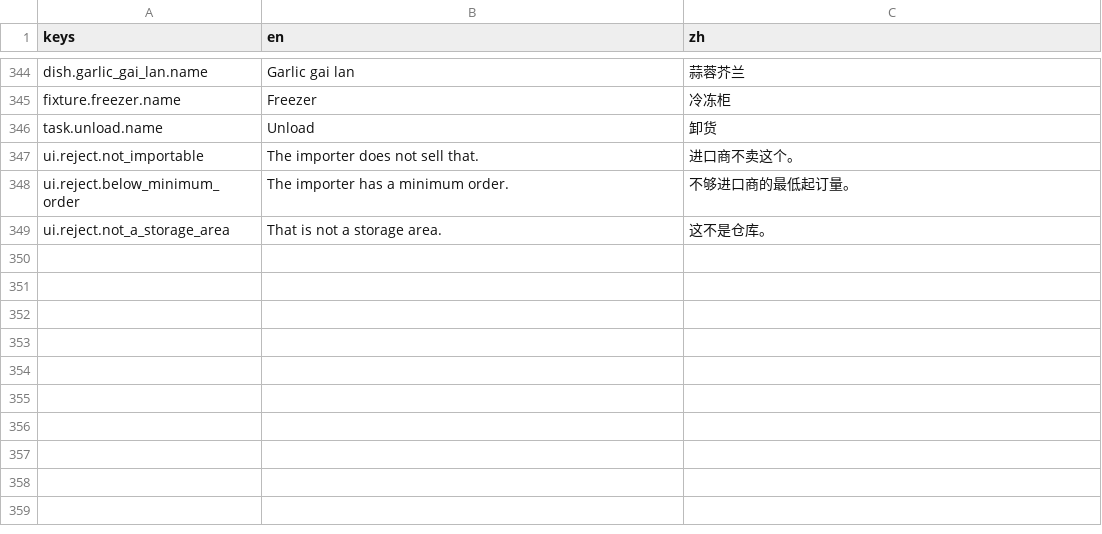
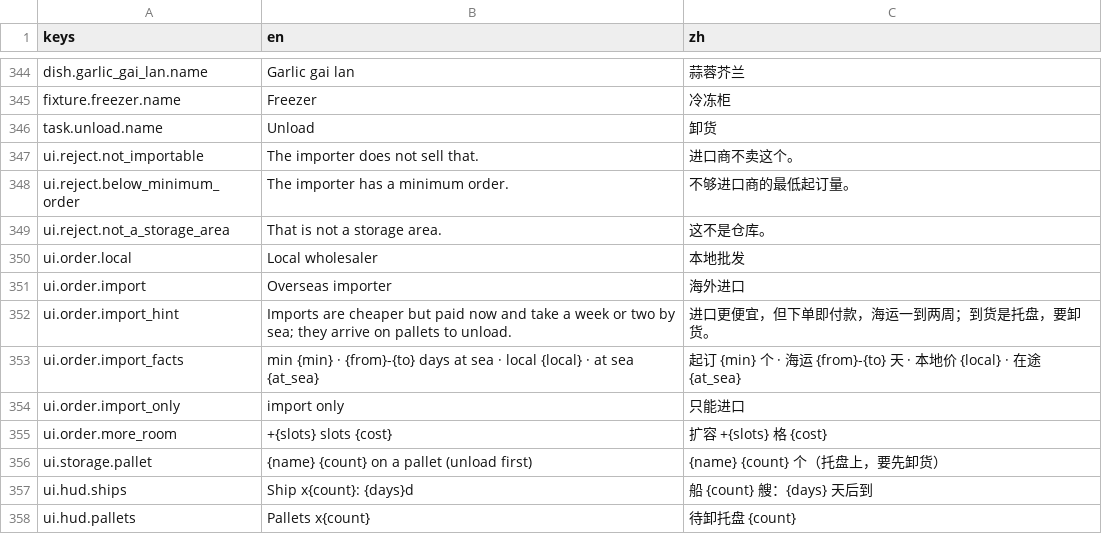
Before and after one commit to jerryliu-playground/chinese-gorcery, a CSV file: game/locale/strings.csv, drawn as a sheet; only a part is shown, gaps mark what is left out; the diff names each change by its address in the sheet, - before the commit and + after, or states it on an @@ line.

```diff
--- a/game/locale/strings.csv
+++ b/game/locale/strings.csv
+row 350: ui.order.local | Local wholesaler | 本地批发
+row 351: ui.order.import | Overseas importer | 海外进口
+row 352: ui.order.import_hint | Imports are cheaper but paid now and take a week or two by sea; they arrive on pallets to unload. | 进口更便宜，但下单即付款，海运一到两周；到货是托盘，要卸货。
+row 353: ui.order.import_facts | min {min} · {from}-{to} days at sea · local {local} · at sea {at_sea} | 起订 {min} 个 · 海运 {from}-{to} 天 · 本地价 {local} · 在途 {at_sea}
+row 354: ui.order.import_only | import only | 只能进口
+row 355: ui.order.more_room | +{slots} slots {cost} | 扩容 +{slots} 格 {cost}
+row 356: ui.storage.pallet | {name} {count} on a pallet (unload first) | {name} {count} 个（托盘上，要先卸货）
+row 357: ui.hud.ships | Ship x{count}: {days}d | 船 {count} 艘：{days} 天后到
+row 358: ui.hud.pallets | Pallets x{count} | 待卸托盘 {count}
```
Also changed, not shown: 10 other files.
